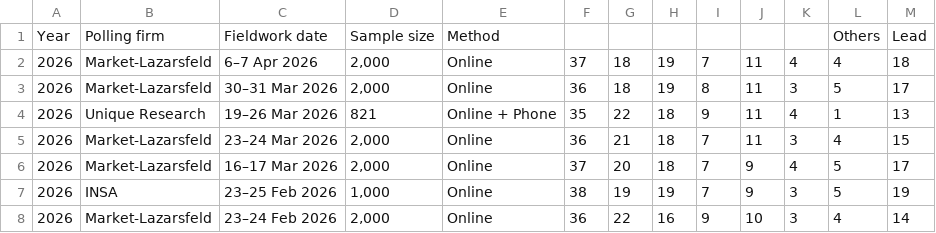
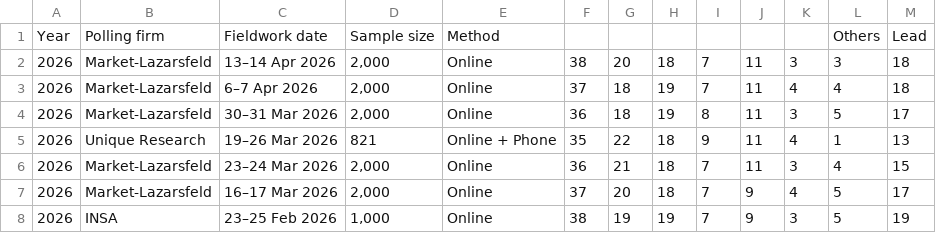
Before and after one commit to Andrevitali/PollsProject, a CSV file: Austria_national_polls_last5years_bs4.csv, drawn as a sheet; only a part is shown; the shorter side is filled out with more unchanged rows.

```diff
--- a/Austria_national_polls_last5years_bs4.csv
+++ b/Austria_national_polls_last5years_bs4.csv
@@ -1,2 +1,3 @@
 Year,Polling firm,Fieldwork date,Sample size,Method,,,,,,,Others,Lead
+2026,Market-Lazarsfeld,13–14 Apr 2026,"2,000",Online,38,20,18,7,11,3,3,18
 2026,Market-Lazarsfeld,6–7 Apr 2026,"2,000",Online,37,18,19,7,11,4,4,18
```
Also changed, not shown: Austria_polls_clean.csv, UK_national_polls_last5years_bs4.csv, 2 other files.
